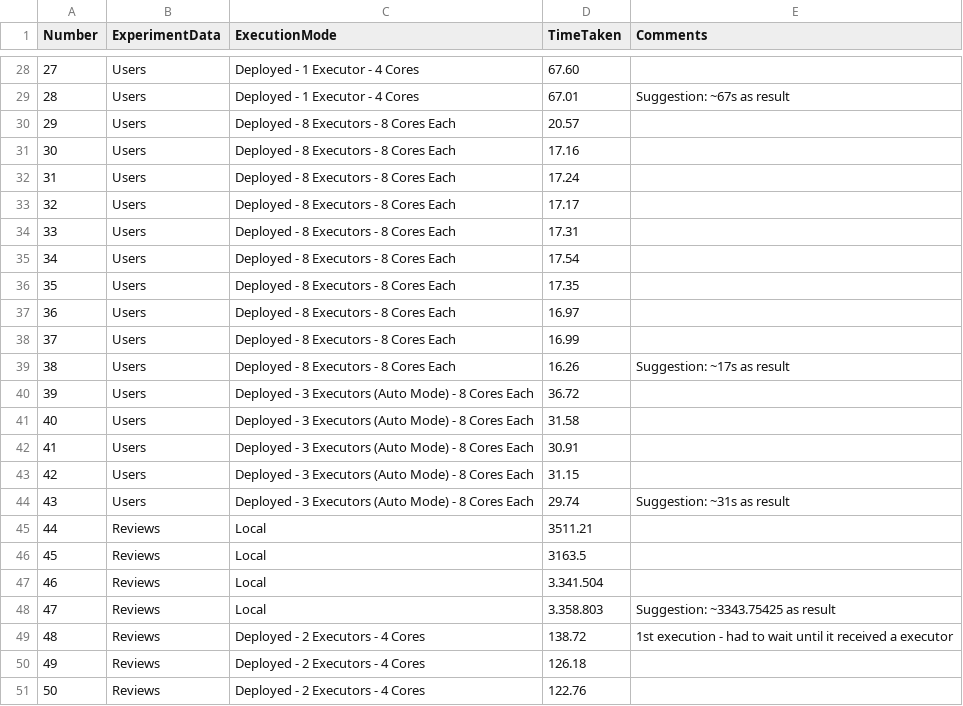
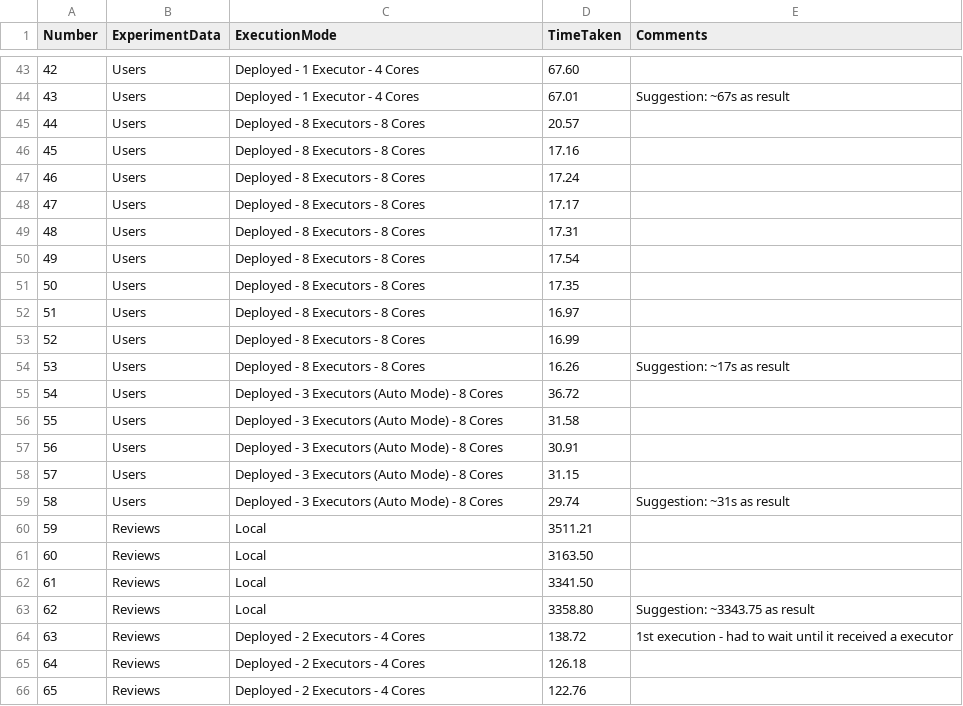
Before and after one commit to tysonmcleod/LDSA-Project, a CSV file: results/experiments.csv, drawn as a sheet; only a part is shown, gaps mark what is left out; addresses are those after the commit; the diff covers the shown part only; the diff names each change by its address in the sheet, - before the commit and + after, or states it on an @@ line.

Commit message:
add: results.csv + update experiments

```diff
--- a/results/experiments.csv
+++ b/results/experiments.csv
@@ column A (Number) renumbered from row 25 down @@
-C45:C54 (ExecutionMode): Deployed - 8 Executors - 8 Cores Each
+C45:C54 (ExecutionMode): Deployed - 8 Executors - 8 Cores
-C55:C59 (ExecutionMode): …8 Cores Each
+C55:C59 (ExecutionMode): …8 Cores
-D61 (TimeTaken): 3163.5
+D61 (TimeTaken): 3163.50
-D62 (TimeTaken): 3.341.504
+D62 (TimeTaken): 3341.50
-D63 (TimeTaken): 3.358.803
+D63 (TimeTaken): 3358.80
-E63 (Comments): Suggestion: ~3343.75425 as result
+E63 (Comments): Suggestion: ~3343.75 as result
```
Also changed, not shown: 15 added rows and 9 edited cells elsewhere in this file, 1 other file.
